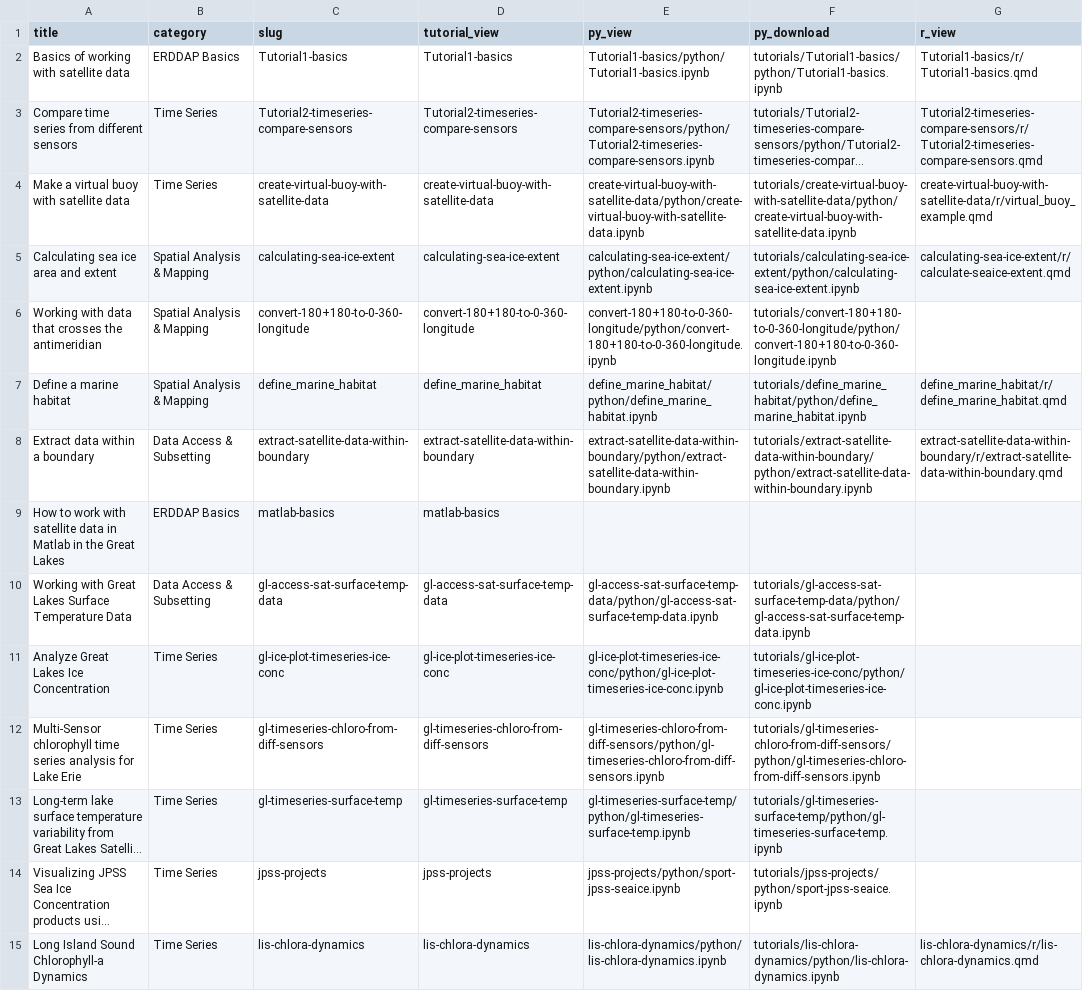
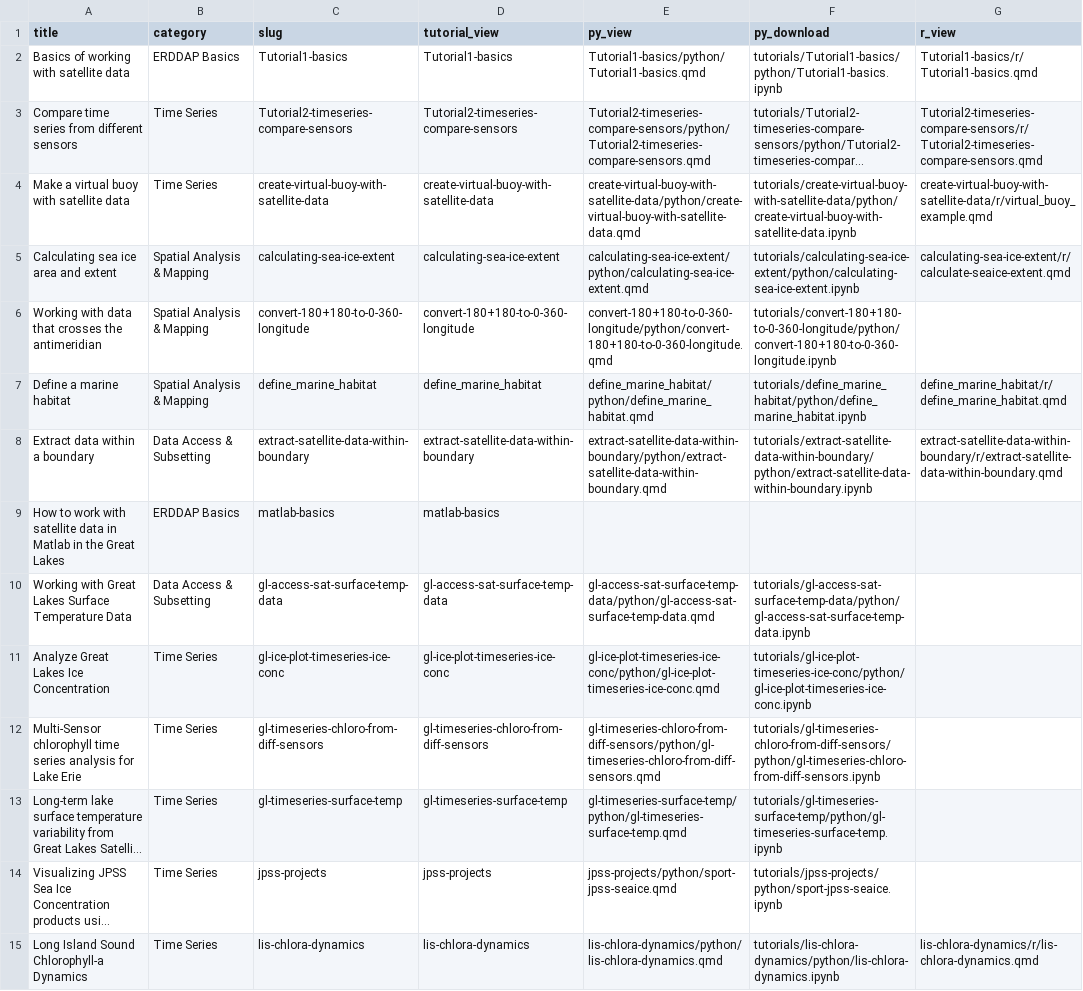
Before and after one commit to coastwatch-training/coastwatch-training.github.io, a CSV file: tutorials/code_gallery.csv, drawn as a sheet; only a part is shown; long unchanged cells end in …; the diff covers the shown part only; the diff names each change by its address in the sheet, - before the commit and + after, or states it on an @@ line.

Commit message:
Add qmd for each tut ipynb and update yml and codegalleryqmd

```diff
--- a/tutorials/code_gallery.csv
+++ b/tutorials/code_gallery.csv
-E2 (py_view): Tutorial1-basics/python/Tutorial1-basics.ipynb
+E2 (py_view): Tutorial1-basics/python/Tutorial1-basics.qmd
-E3 (py_view): Tutorial2-timeseries-compare-sensors/python/Tutorial2-timeseries-compare-sensors.ipynb
+E3 (py_view): Tutorial2-timeseries-compare-sensors/python/Tutorial2-timeseries-compare-sensors.qmd
-E4 (py_view): create-virtual-buoy-with-satellite-data/python/create-virtual-buoy-with-satellite-data.ipynb
+E4 (py_view): create-virtual-buoy-with-satellite-data/python/create-virtual-buoy-with-satellite-data.qmd
-E5 (py_view): calculating-sea-ice-extent/python/calculating-sea-ice-extent.ipynb
+E5 (py_view): calculating-sea-ice-extent/python/calculating-sea-ice-extent.qmd
-E6 (py_view): convert-180+180-to-0-360-longitude/python/convert-180+180-to-0-360-longitude.ipynb
+E6 (py_view): convert-180+180-to-0-360-longitude/python/convert-180+180-to-0-360-longitude.qmd
-E7 (py_view): define_marine_habitat/python/define_marine_habitat.ipynb
+E7 (py_view): define_marine_habitat/python/define_marine_habitat.qmd
-E8 (py_view): extract-satellite-data-within-boundary/python/extract-satellite-data-within-boundary.ipynb
+E8 (py_view): extract-satellite-data-within-boundary/python/extract-satellite-data-within-boundary.qmd
-E10 (py_view): gl-access-sat-surface-temp-data/python/gl-access-sat-surface-temp-data.ipynb
+E10 (py_view): gl-access-sat-surface-temp-data/python/gl-access-sat-surface-temp-data.qmd
-E11 (py_view): gl-ice-plot-timeseries-ice-conc/python/gl-ice-plot-timeseries-ice-conc.ipynb
+E11 (py_view): gl-ice-plot-timeseries-ice-conc/python/gl-ice-plot-timeseries-ice-conc.qmd
-E12 (py_view): gl-timeseries-chloro-from-diff-sensors/python/gl-timeseries-chloro-from-diff-sensors.ipynb
+E12 (py_view): gl-timeseries-chloro-from-diff-sensors/python/gl-timeseries-chloro-from-diff-sensors.qmd
-E13 (py_view): gl-timeseries-surface-temp/python/gl-timeseries-surface-temp.ipynb
+E13 (py_view): gl-timeseries-surface-temp/python/gl-timeseries-surface-temp.qmd
-E14 (py_view): jpss-projects/python/sport-jpss-seaice.ipynb
+E14 (py_view): jpss-projects/python/sport-jpss-seaice.qmd
-E15 (py_view): lis-chlora-dynamics/python/lis-chlora-dynamics.ipynb
+E15 (py_view): lis-chlora-dynamics/python/lis-chlora-dynamics.qmd
```
Also changed, not shown: 9 edited cells elsewhere in this file, 35 other files.
